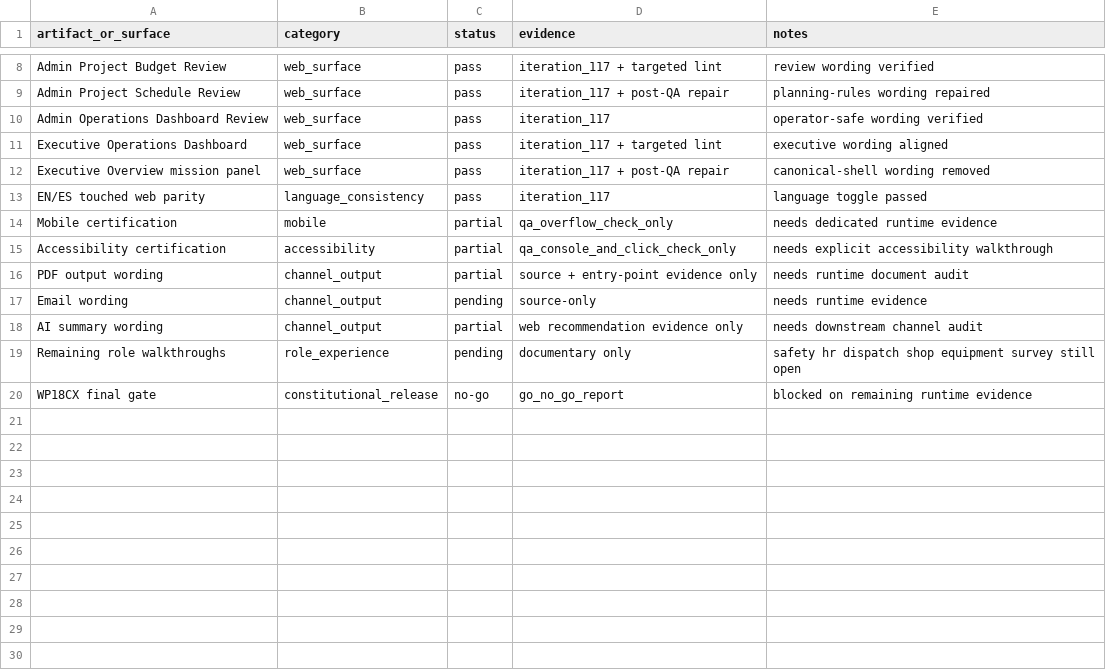
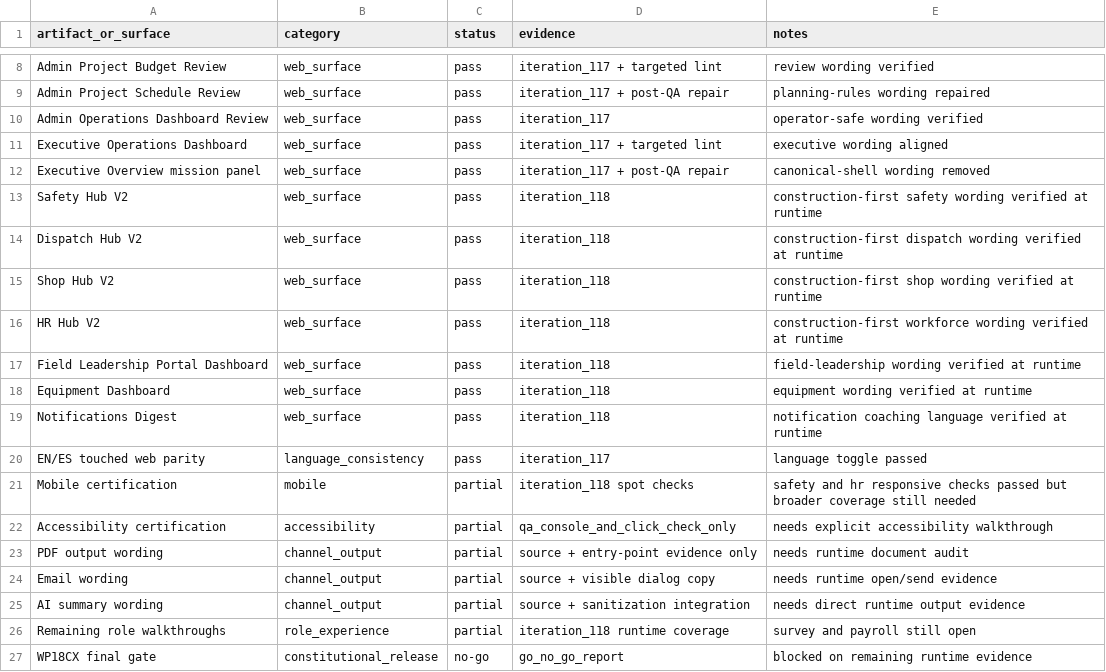
Before and after one commit to Judd-19851202/MASCI-OPS-08-15-26-11-30am, a CSV file: memory/WP18CX_CERTIFICATION_MATRIX.csv, drawn as a sheet; only a part is shown, gaps mark what is left out.

```diff
--- a/memory/WP18CX_CERTIFICATION_MATRIX.csv
+++ b/memory/WP18CX_CERTIFICATION_MATRIX.csv
@@ -12,9 +12,16 @@ Executive Operations Dashboard,web_surface,pass,iteration_117 + targeted lint,ex
 Executive Overview mission panel,web_surface,pass,iteration_117 + post-QA repair,canonical-shell wording removed
+Safety Hub V2,web_surface,pass,iteration_118,construction-first safety wording verified at runtime
+Dispatch Hub V2,web_surface,pass,iteration_118,construction-first dispatch wording verified at runtime
+Shop Hub V2,web_surface,pass,iteration_118,construction-first shop wording verified at runtime
+HR Hub V2,web_surface,pass,iteration_118,construction-first workforce wording verified at runtime
+Field Leadership Portal Dashboard,web_surface,pass,iteration_118,field-leadership wording verified at runtime
+Equipment Dashboard,web_surface,pass,iteration_118,equipment wording verified at runtime
+Notifications Digest,web_surface,pass,iteration_118,notification coaching language verified at runtime
 EN/ES touched web parity,language_consistency,pass,iteration_117,language toggle passed
-Mobile certification,mobile,partial,qa_overflow_check_only,needs dedicated runtime evidence
+Mobile certification,mobile,partial,iteration_118 spot checks,safety and hr responsive checks passed but broader coverage still needed
 Accessibility certification,accessibility,partial,qa_console_and_click_check_only,needs explicit accessibility walkthrough
 PDF output wording,channel_output,partial,source + entry-point evidence only,needs runtime document audit
-Email wording,channel_output,pending,source-only,needs runtime evidence
-AI summary wording,channel_output,partial,web recommendation evidence only,needs downstream channel audit
-Remaining role walkthroughs,role_experience,pending,documentary only,safety hr dispatch shop equipment survey still open
+Email wording,channel_output,partial,source + visible dialog copy,needs runtime open/send evidence
+AI summary wording,channel_output,partial,source + sanitization integration,needs direct runtime output evidence
+Remaining role walkthroughs,role_experience,partial,iteration_118 runtime coverage,survey and payroll still open
 WP18CX final gate,constitutional_release,no-go,go_no_go_report,blocked on remaining runtime evidence
```
Also changed, not shown: 12 other files.
